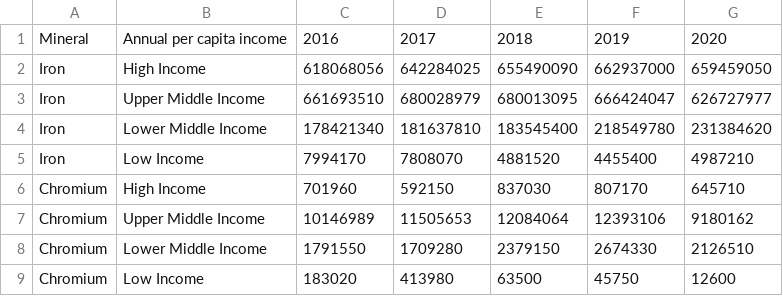
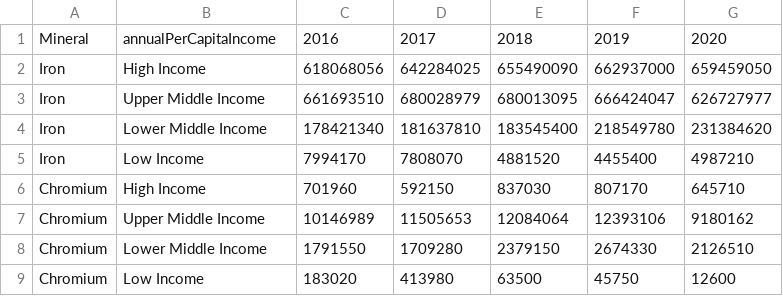
Before and after one commit to CalistaRSaw/3179-Data-Visualisation-2, a CSV file: Minerals data/Raw mineral by country.csv, drawn as a sheet.

Commit message:
remove space

```diff
--- a/Minerals data/Raw mineral by country.csv
+++ b/Minerals data/Raw mineral by country.csv
@@ -1,2 +1,2 @@
-Mineral,Annual per capita income,2016,2017,2018,2019,2020
+Mineral,annualPerCapitaIncome,2016,2017,2018,2019,2020
 Iron,High Income,618068056,642284025,655490090,662937000,659459050
```
